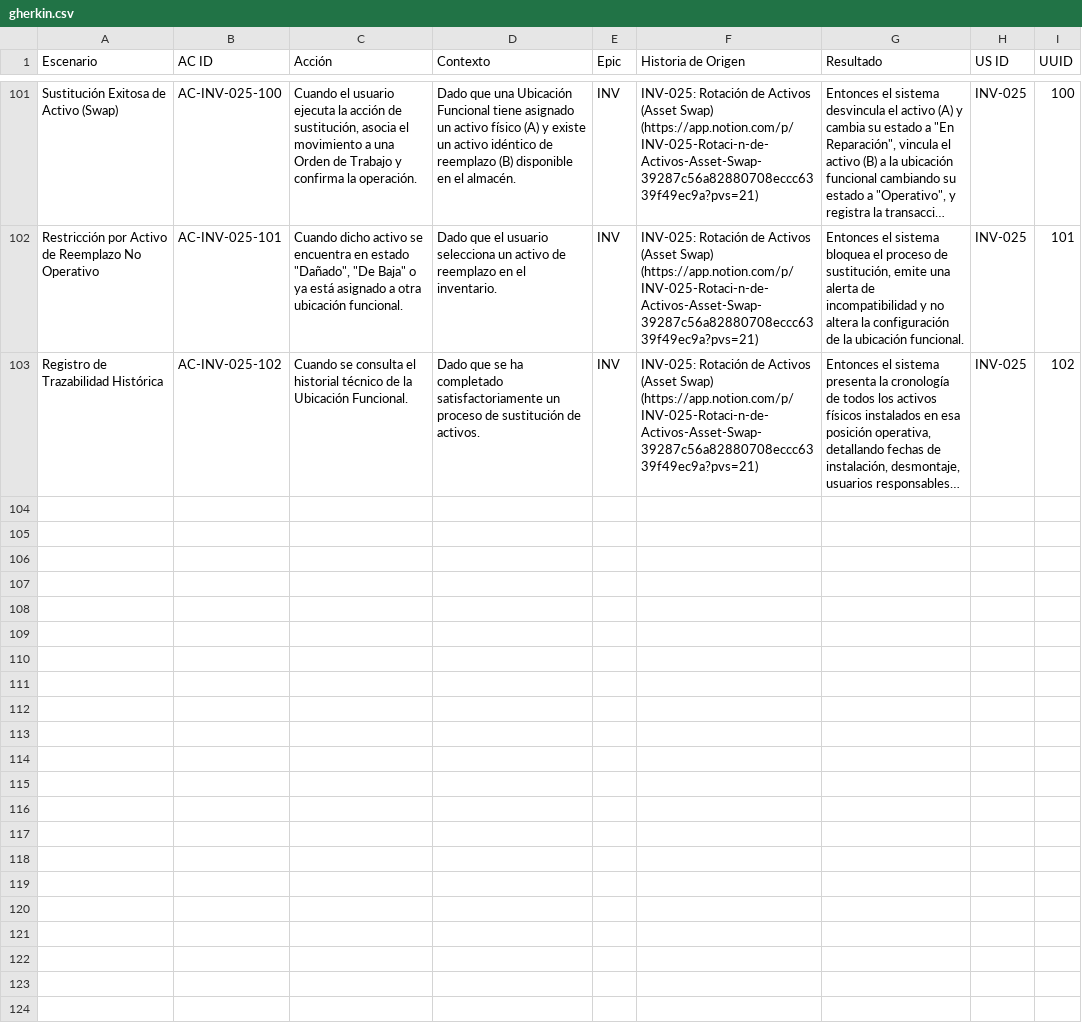
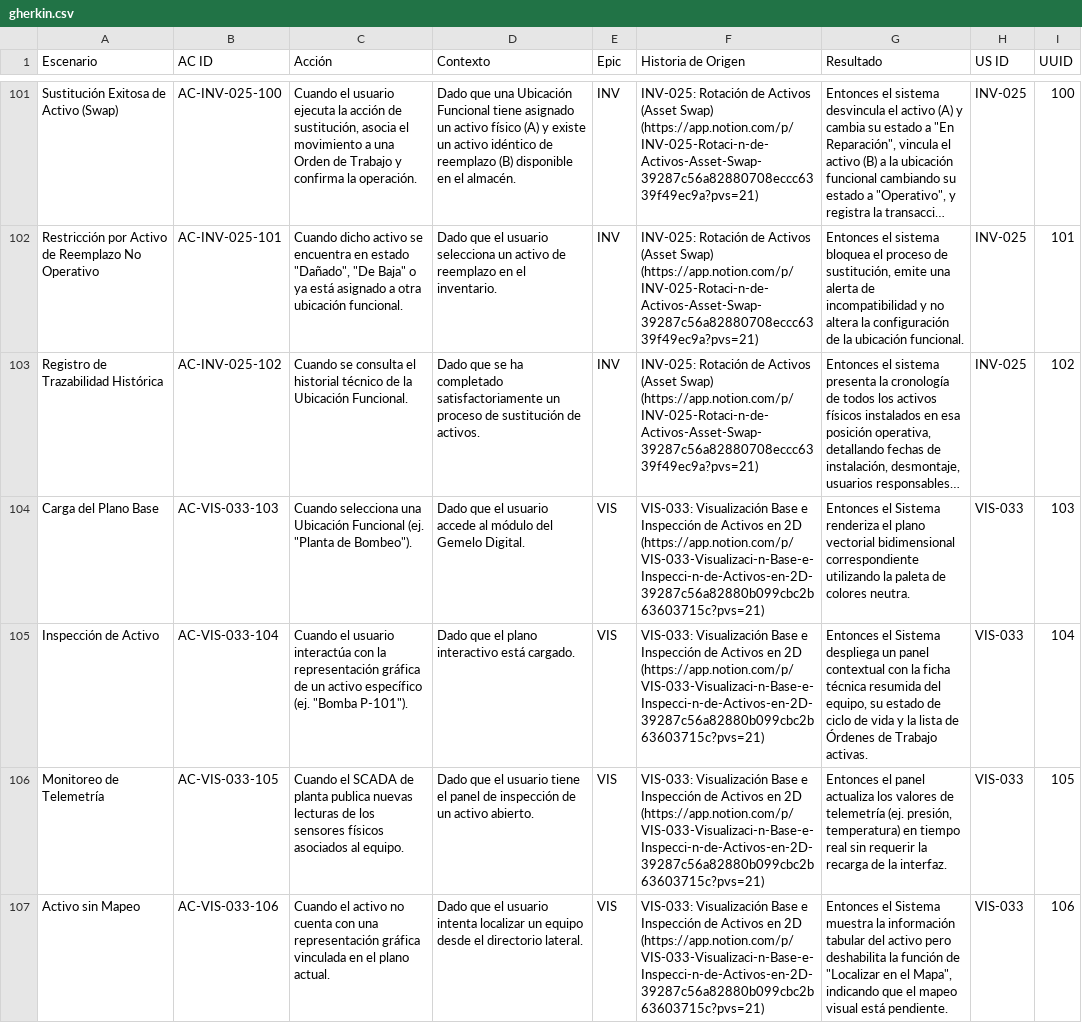
Before and after one commit to Novav20/adso-dteam-docs, a CSV file: docs/databases/gherkin.csv, drawn as a sheet; only a part is shown, gaps mark what is left out; long unchanged cells end in …; the diff names each change by its address in the sheet, - before the commit and + after, or states it on an @@ line.

```diff
--- a/docs/databases/gherkin.csv
+++ b/docs/databases/gherkin.csv
+row 104: Carga del Plano Base | AC-VIS-033-103 | Cuando selecciona una Ubicación Funcional (ej. "Planta de Bombeo"). | Dado que el usuario accede al módulo del Gemelo Digital. | VIS | VIS-033: Visualización Base e Inspección de Activos en 2D (https://app.notion.com/p/VIS-033-Visualizaci-n-Base-e-Inspecci-n-de-Activos-en-2D-39287c56a82880b099cbc2b63603715c?pvs=21) | Entonces el Sistema renderiza el plano vectorial bidimensional correspondiente utilizando la paleta de colores neutra. | VIS-033 | 103
+row 105: Inspección de Activo | AC-VIS-033-104 | Cuando el usuario interactúa con la representación gráfica de un activo específico (ej. "Bomba P-101"). | Dado que el plano interactivo está cargado. | VIS | VIS-033: Visualización Base e Inspección de Activos en 2D (https://app.notion.com/p/VIS-033-Visualizaci-n-Base-e-Inspecci-n-de-Activos-en-2D-39287c56a82880b099cbc2b63603715c?pvs=21) | Entonces el Sistema despliega un panel contextual con la ficha técnica resumida del equipo, su estado de ciclo de vida y la lista de Órdenes de Trabajo activas. | VIS-033 | 104
+row 106: Monitoreo de Telemetría | AC-VIS-033-105 | Cuando el SCADA de planta publica nuevas lecturas de los sensores físicos asociados al equipo. | Dado que el usuario tiene el panel de inspección de un activo abierto. | VIS | VIS-033: Visualización Base e Inspección de Activos en 2D (https://app.notion.com/p/VIS-033-Visualizaci-n-Base-e-Inspecci-n-de-Activos-en-2D-39287c56a82880b099cbc2b63603715c?pvs=21) | Entonces el panel actualiza los valores de telemetría (ej. presión, temperatura) en tiempo real sin requerir la recarga de la interfaz. | VIS-033 | 105
+row 107: Activo sin Mapeo | AC-VIS-033-106 | Cuando el activo no cuenta con una representación gráfica vinculada en el plano actual. | Dado que el usuario intenta localizar un equipo desde el directorio lateral. | VIS | VIS-033: Visualización Base e Inspección de Activos en 2D (https://app.notion.com/p/VIS-033-Visualizaci-n-Base-e-Inspecci-n-de-Activos-en-2D-39287c56a82880b099cbc2b63603715c?pvs=21) | Entonces el Sistema muestra la información tabular del activo pero deshabilita la función de "Localizar en el Mapa", indicando que el mapeo visual está pendiente. | VIS-033 | 106
```
Also changed, not shown: docs/databases/srs.csv, docs/databases/user_stories.csv.
